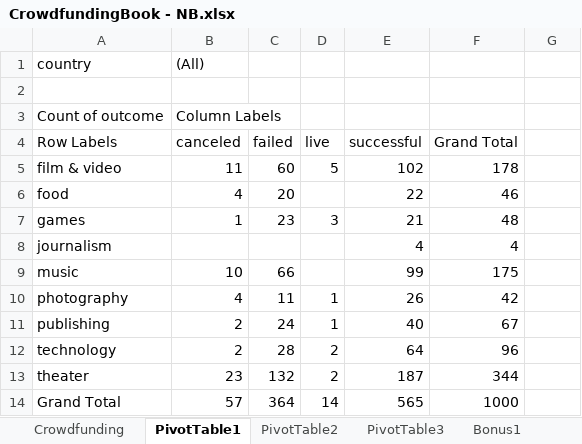
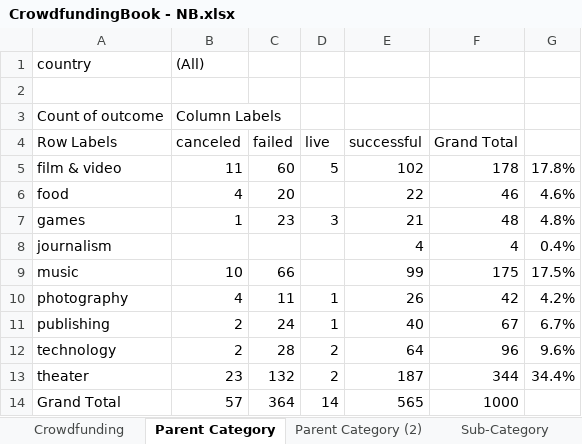
Before and after one commit to nburwick/nburwick.github.io, an Excel workbook: excel-challenge/CrowdfundingBook - NB.xlsx, sheet Parent Category, drawn as a sheet; values as stored, in another font and other column widths than the file's, no borders; charts and pictures not drawn; the diff names each change by its address in the sheet, - before the commit and + after, or states it on an @@ line.

```diff
--- a/excel-challenge/CrowdfundingBook - NB.xlsx (sheet Parent Category)
+++ b/excel-challenge/CrowdfundingBook - NB.xlsx (sheet Parent Category)
-sheet tab: PivotTable1
+sheet tab: Parent Category
-sheet tab: PivotTable2
+sheet tab: Sub-Category
+sheet tab: Parent Category (2)
-G5: (empty)
+G5: 17.8%
-G6: (empty)
+G6: 4.6%
-G7: (empty)
+G7: 4.8%
-G8: (empty)
+G8: 0.4%
-G9: (empty)
+G9: 17.5%
-G10: (empty)
+G10: 4.2%
-G11: (empty)
+G11: 6.7%
-G12: (empty)
+G12: 9.6%
-G13: (empty)
+G13: 34.4%
```
Also changed, not shown: sheet Statistical Analysis, other sheet tabs, formulas that keep their value, charts or pictures, 1 other file.
